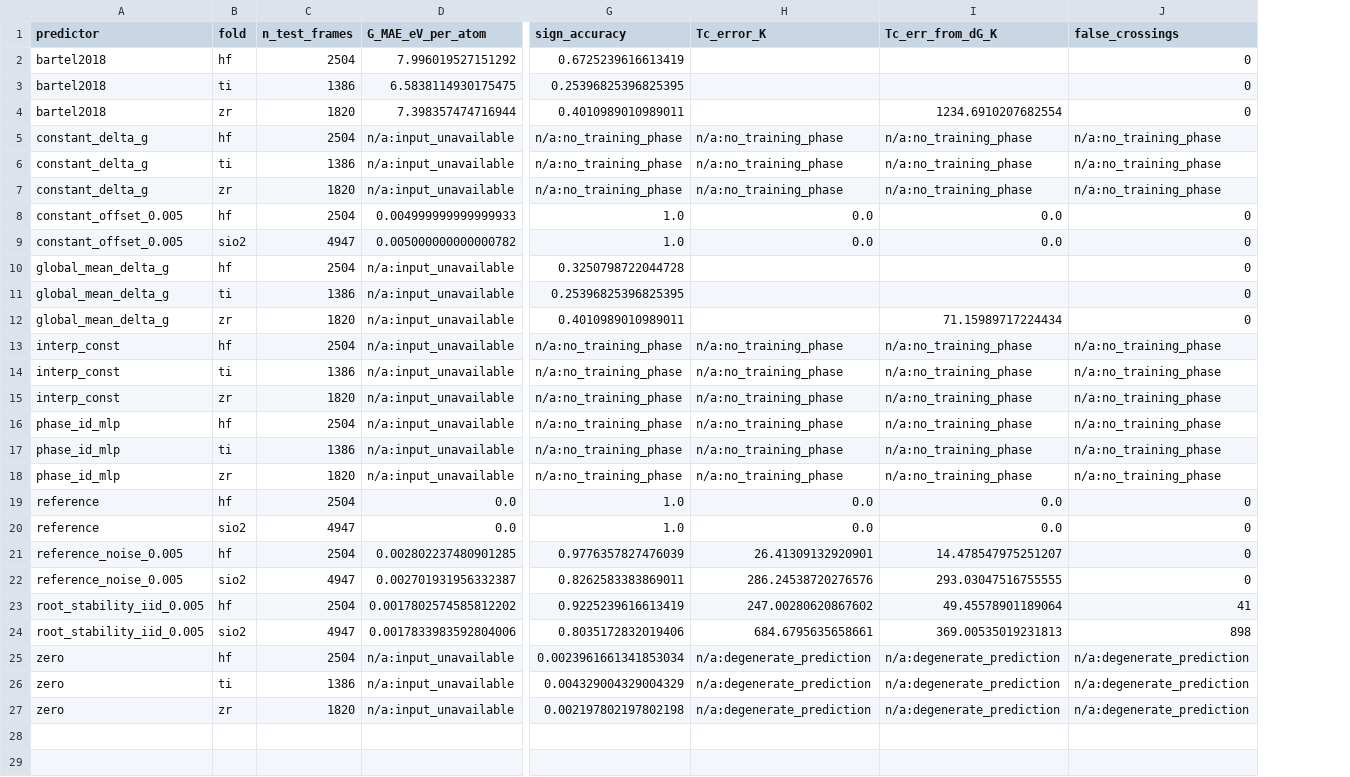
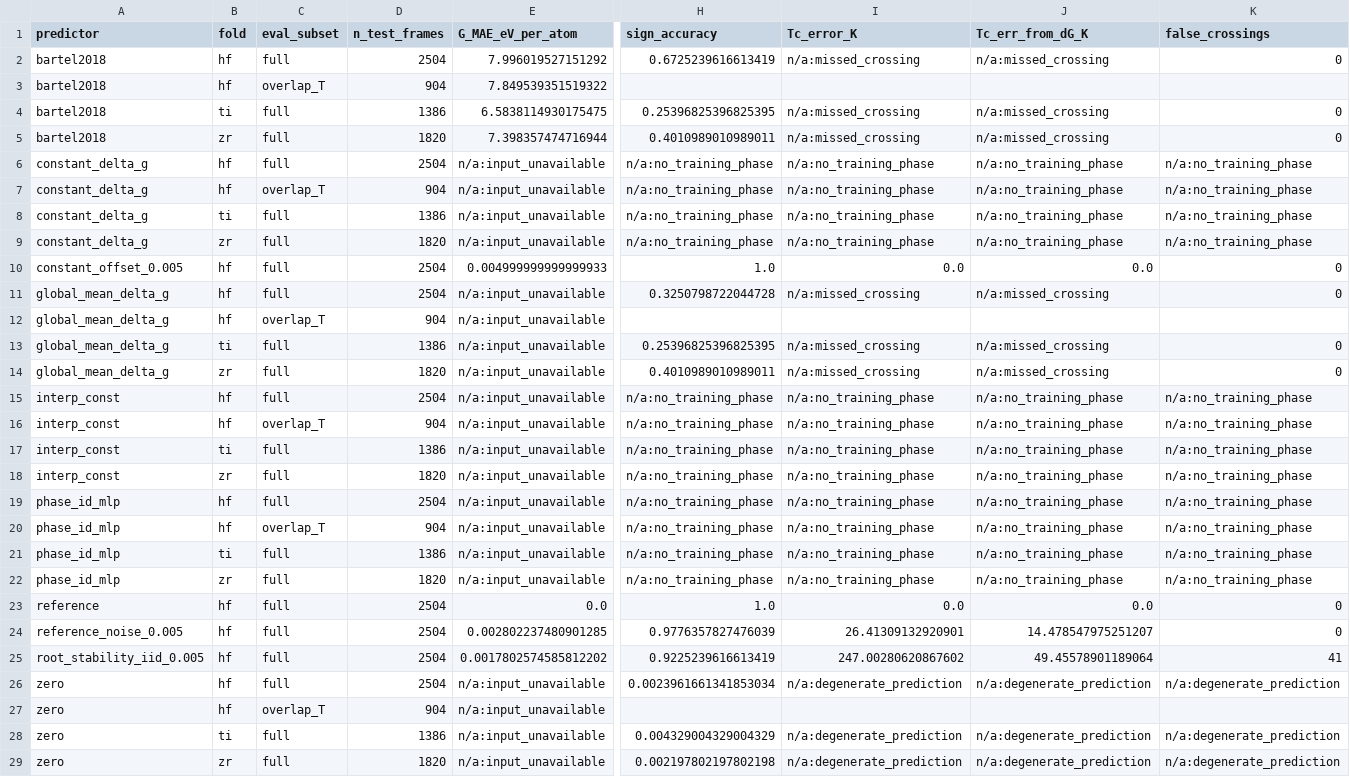
Before and after one commit to zirenjin/fes-bench, a CSV file: result/tables/predictor_comparison_system_loso_folds.csv, drawn as a sheet; only a part is shown, gaps mark what is left out; removed rows and columns are numbered as before the commit, all else as after; rows hold the shown columns only; the diff names each change by its address in the sheet, - before the commit and + after, or states it on an @@ line.

```diff
--- a/result/tables/predictor_comparison_system_loso_folds.csv
+++ b/result/tables/predictor_comparison_system_loso_folds.csv
+column C (eval_subset), row 2: full; rows 4-6: all full; rows 8-11: all full; rows 13-15: all full; rows 17-19: all full; rows 21-26: all full; rows 28-29: full | full
-I2 (Tc_error_K): (empty)
+I2 (Tc_error_K): n/a:missed_crossing
-J2 (Tc_err_from_dG_K): (empty)
+J2 (Tc_err_from_dG_K): n/a:missed_crossing
+row 3: bartel2018 | hf | overlap_T | 904 | 7.849539351519322
-I4:I5 (Tc_error_K): (empty)
+I4:I5 (Tc_error_K): n/a:missed_crossing
-J4 (Tc_err_from_dG_K): (empty)
+J4 (Tc_err_from_dG_K): n/a:missed_crossing
-J5 (Tc_err_from_dG_K): 1234.6910207682554
+J5 (Tc_err_from_dG_K): n/a:missed_crossing
+row 7: constant_delta_g | hf | overlap_T | 904 | n/a:input_unavailable | n/a:no_training_phase | n/a:no_training_phase | n/a:no_training_phase | n/a:no_training_phase
-row 9: constant_offset_0.005 | sio2 | 4947 | 0.005000000000000782 | 1.0 | 0.0 | 0.0 | 0
-I11 (Tc_error_K): (empty)
+I11 (Tc_error_K): n/a:missed_crossing
-J11 (Tc_err_from_dG_K): (empty)
+J11 (Tc_err_from_dG_K): n/a:missed_crossing
+row 12: global_mean_delta_g | hf | overlap_T | 904 | n/a:input_unavailable
-I13:I14 (Tc_error_K): (empty)
+I13:I14 (Tc_error_K): n/a:missed_crossing
-J13 (Tc_err_from_dG_K): (empty)
+J13 (Tc_err_from_dG_K): n/a:missed_crossing
-J14 (Tc_err_from_dG_K): 71.15989717224434
+J14 (Tc_err_from_dG_K): n/a:missed_crossing
+row 16: interp_const | hf | overlap_T | 904 | n/a:input_unavailable | n/a:no_training_phase | n/a:no_training_phase | n/a:no_training_phase | n/a:no_training_phase
+row 20: phase_id_mlp | hf | overlap_T | 904 | n/a:input_unavailable | n/a:no_training_phase | n/a:no_training_phase | n/a:no_training_phase | n/a:no_training_phase
-row 20: reference | sio2 | 4947 | 0.0 | 1.0 | 0.0 | 0.0 | 0
-row 22: reference_noise_0.005 | sio2 | 4947 | 0.002701931956332387 | 0.8262583383869011 | 286.24538720276576 | 293.03047516755555 | 0
-row 24: root_stability_iid_0.005 | sio2 | 4947 | 0.0017833983592804006 | 0.8035172832019406 | 684.6795635658661 | 369.00535019231813 | 898
+row 27: zero | hf | overlap_T | 904 | n/a:input_unavailable
```
Also changed, not shown: result/tables/crossing_errors_phase_lopo.csv, result/tables/crossing_errors_system_loso.csv, 44 other files.
